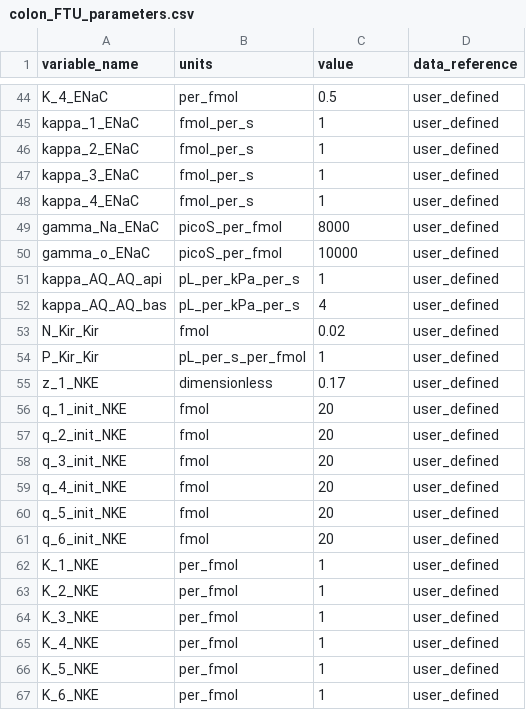
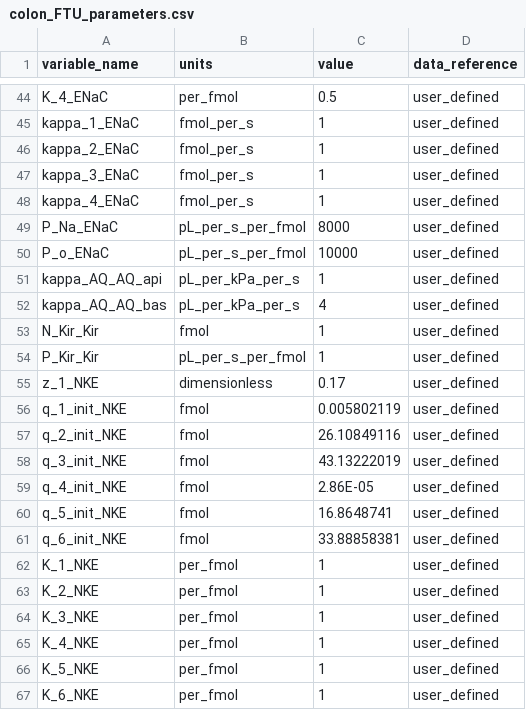
Before and after one commit to jmdowrick/Colon_fluid_transport_FTU, a CSV file: CA_colon_FTU/resources/colon_FTU_parameters.csv, drawn as a sheet; only a part is shown, gaps mark what is left out.

Commit message:
Fixed voltage and current equations
Other fixes:
- initialise NKE to be closer to steady-state conformation distribution
- fix issues in the CA_colon_FTU visualisation diagram
- update current equations in Kir

```diff
--- a/CA_colon_FTU/resources/colon_FTU_parameters.csv
+++ b/CA_colon_FTU/resources/colon_FTU_parameters.csv
@@ -48,15 +48,15 @@ kappa_3_ENaC,fmol_per_s,1,user_defined
 kappa_4_ENaC,fmol_per_s,1,user_defined
-gamma_Na_ENaC,picoS_per_fmol,8000,user_defined
-gamma_o_ENaC,picoS_per_fmol,10000,user_defined
+P_Na_ENaC,pL_per_s_per_fmol,8000,user_defined
+P_o_ENaC,pL_per_s_per_fmol,10000,user_defined
 kappa_AQ_AQ_api,pL_per_kPa_per_s,1,user_defined
 kappa_AQ_AQ_bas,pL_per_kPa_per_s,4,user_defined
-N_Kir_Kir,fmol,0.02,user_defined
+N_Kir_Kir,fmol,1,user_defined
 P_Kir_Kir,pL_per_s_per_fmol,1,user_defined
 z_1_NKE,dimensionless,0.17,user_defined
-q_1_init_NKE,fmol,20,user_defined
-q_2_init_NKE,fmol,20,user_defined
-q_3_init_NKE,fmol,20,user_defined
-q_4_init_NKE,fmol,20,user_defined
-q_5_init_NKE,fmol,20,user_defined
-q_6_init_NKE,fmol,20,user_defined
+q_1_init_NKE,fmol,0.005802119,user_defined
+q_2_init_NKE,fmol,26.10849116,user_defined
+q_3_init_NKE,fmol,43.13222019,user_defined
+q_4_init_NKE,fmol,2.86E-05,user_defined
+q_5_init_NKE,fmol,16.8648741,user_defined
+q_6_init_NKE,fmol,33.88858381,user_defined
 K_1_NKE,per_fmol,1,user_defined
```
Also changed, not shown: 8 other files.
